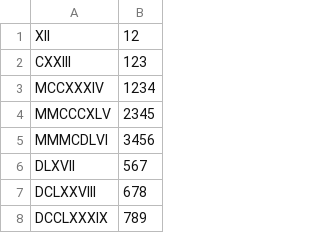
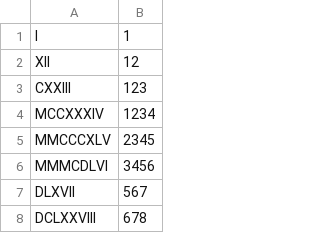
Before and after one commit to jrhcodes/023-08-BAE-FS.--TDD--Roman-Numerals-Kata-Java, a CSV file: src/main/resources/com/jrhcodes/testRomanNumerals.csv, drawn as a sheet; only a part is shown; the shorter side is filled out with more unchanged rows.

Commit message:
Final tidy up - added a test case for I/1 to csv file.

```diff
--- a/src/main/resources/com/jrhcodes/testRomanNumerals.csv
+++ b/src/main/resources/com/jrhcodes/testRomanNumerals.csv
@@ -1 +1,2 @@
+I, 1
 XII,12
```
Also changed, not shown: 2 other files.
